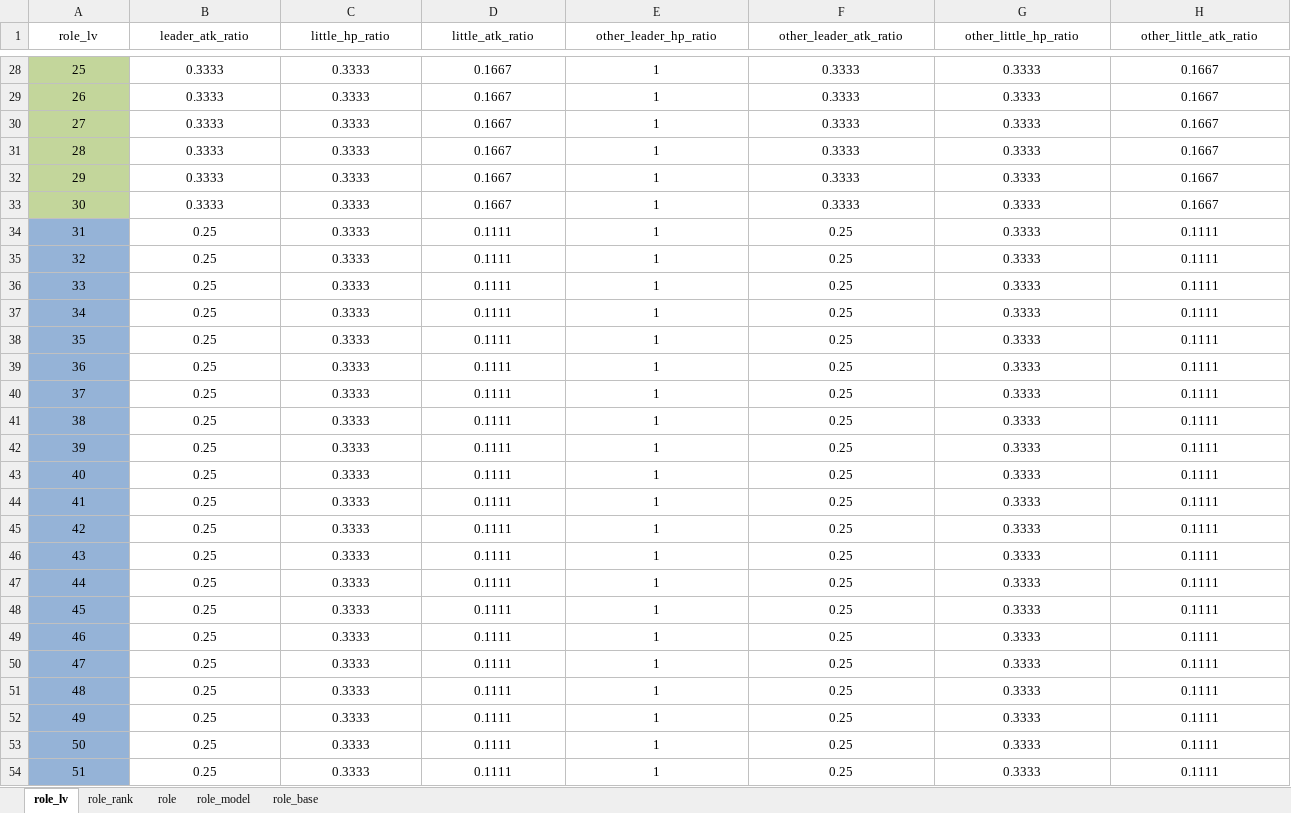
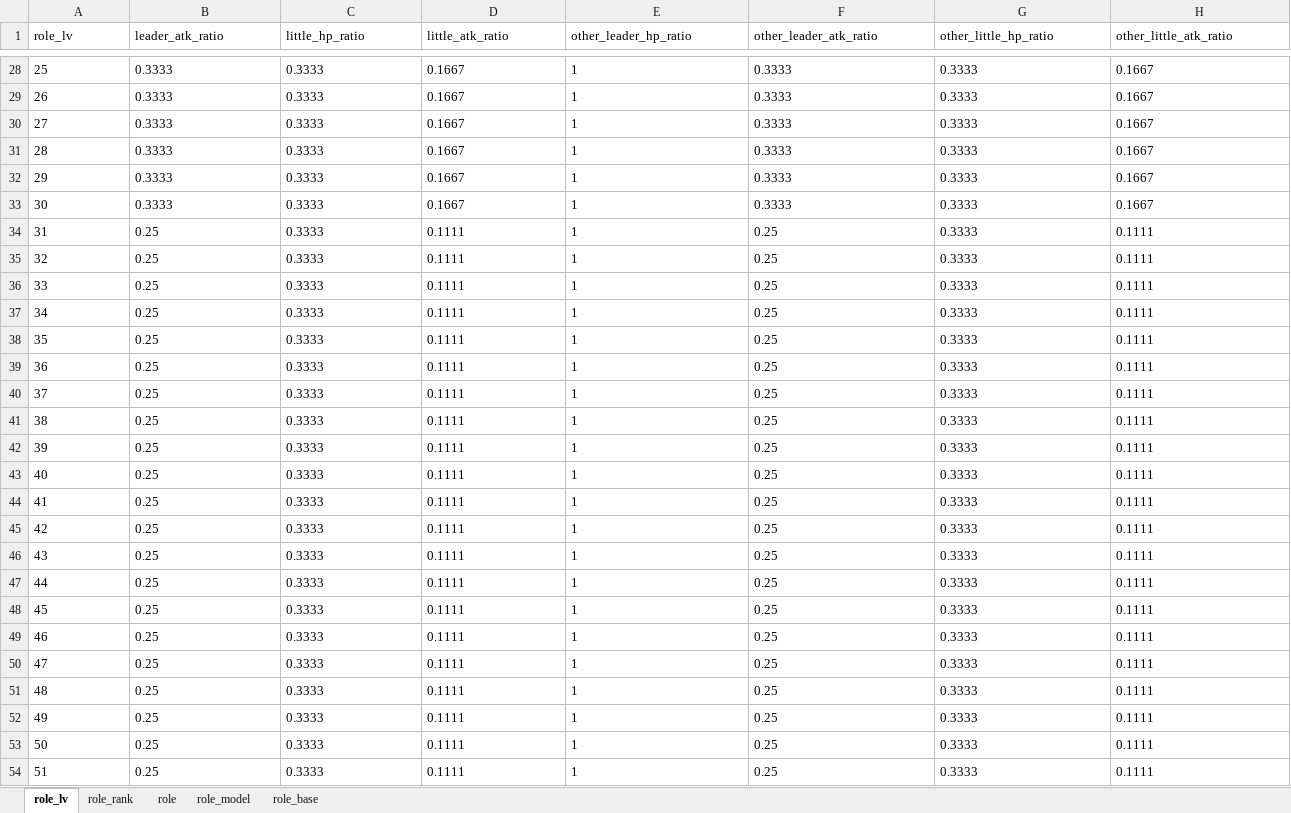
Before and after one commit to liujin1992112/develop-tools, an Excel workbook: XlsxToJs/config/角色表.xlsx, sheet role_lv, drawn as a sheet; only a part is shown, gaps mark what is left out; values as stored, in another font and other column widths than the file's, no borders; the diff covers the shown part only; the diff names each change by its address in the sheet, - before the commit and + after, or states it on an @@ line.

```diff
--- a/XlsxToJs/config/角色表.xlsx (sheet role_lv)
+++ b/XlsxToJs/config/角色表.xlsx (sheet role_lv)
-A1:H54 alignment: center
+A1:H54 alignment: left
-A28:A33 fill: #C3D69B
+A28:A33 fill: none
-A34:A54 fill: #95B3D7
+A34:A54 fill: none
```
Also changed, not shown: cell formats elsewhere in this sheet, sheet role_model, sheet role_rank, sheet role, sheet role_base, 30 other files.
